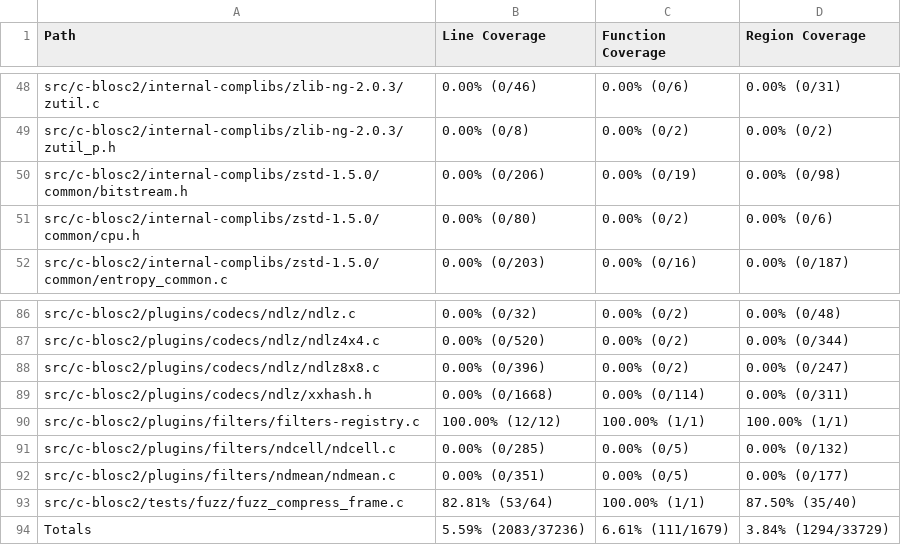
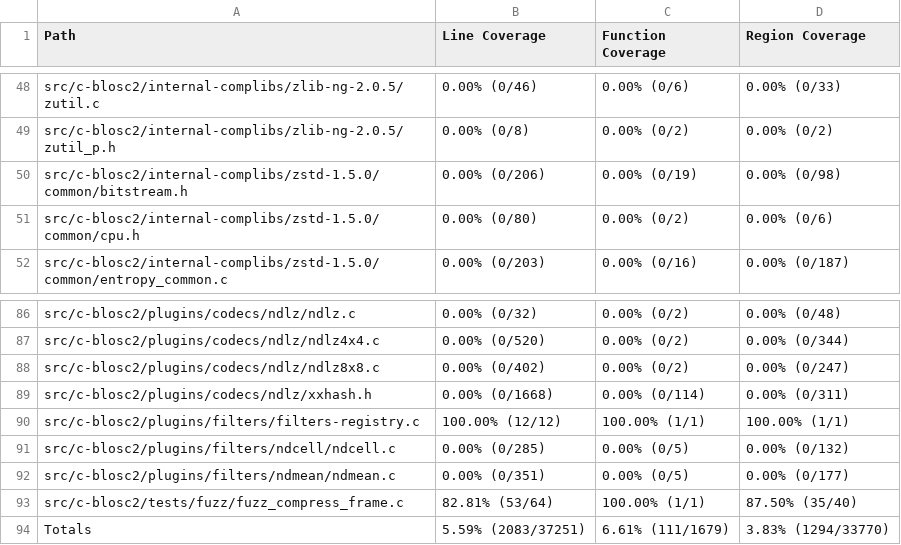
Before and after one commit to workerTmp/Nliossa_1, a CSV file: myWeb/CsvCov_c-blosc2_compress_frame_fuzzer.csv, drawn as a sheet; only a part is shown, gaps mark what is left out; the diff covers the shown part only; the diff names each change by its address in the sheet, - before the commit and + after, or states it on an @@ line.

```diff
--- a/myWeb/CsvCov_c-blosc2_compress_frame_fuzzer.csv
+++ b/myWeb/CsvCov_c-blosc2_compress_frame_fuzzer.csv
-A48 (Path): src/c-blosc2/internal-complibs/zlib-ng-2.0.3/zutil.c
+A48 (Path): src/c-blosc2/internal-complibs/zlib-ng-2.0.5/zutil.c
-D48 (Region Coverage): 0.00% (0/31)
+D48 (Region Coverage): 0.00% (0/33)
-A49 (Path): src/c-blosc2/internal-complibs/zlib-ng-2.0.3/zutil_p.h
+A49 (Path): src/c-blosc2/internal-complibs/zlib-ng-2.0.5/zutil_p.h
-B88 (Line Coverage): 0.00% (0/396)
+B88 (Line Coverage): 0.00% (0/402)
-B94 (Line Coverage): 5.59% (2083/37236)
+B94 (Line Coverage): 5.59% (2083/37251)
-D94 (Region Coverage): 3.84% (1294/33729)
+D94 (Region Coverage): 3.83% (1294/33770)
```
Also changed, not shown: 32 edited cells elsewhere in this file, 2 other files.
